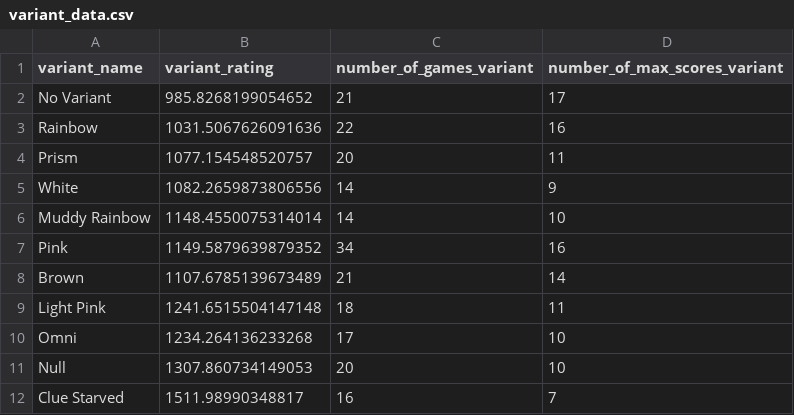
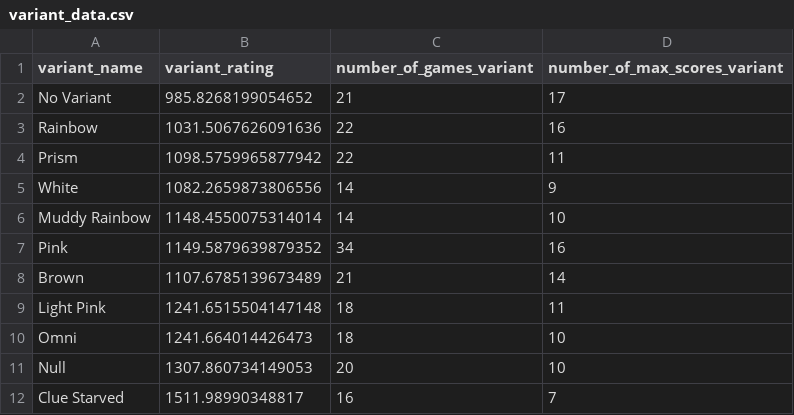
Before and after one commit to hanabi-league/hanabi-league.github.io, a CSV file: data/variant_data.csv, drawn as a sheet.

```diff
--- a/data/variant_data.csv
+++ b/data/variant_data.csv
@@ -3,3 +3,3 @@ No Variant,985.8268199054652,21,17
 Rainbow,1031.5067626091636,22,16
-Prism,1077.154548520757,20,11
+Prism,1098.5759965877942,22,11
 White,1082.2659873806556,14,9
@@ -9,3 +9,3 @@ Brown,1107.6785139673489,21,14
 Light Pink,1241.6515504147148,18,11
-Omni,1234.264136233268,17,10
+Omni,1241.664014426473,18,10
 Null,1307.860734149053,20,10
```
Also changed, not shown: data/player_data.csv, data/player_game_data.csv, 2 other files.
